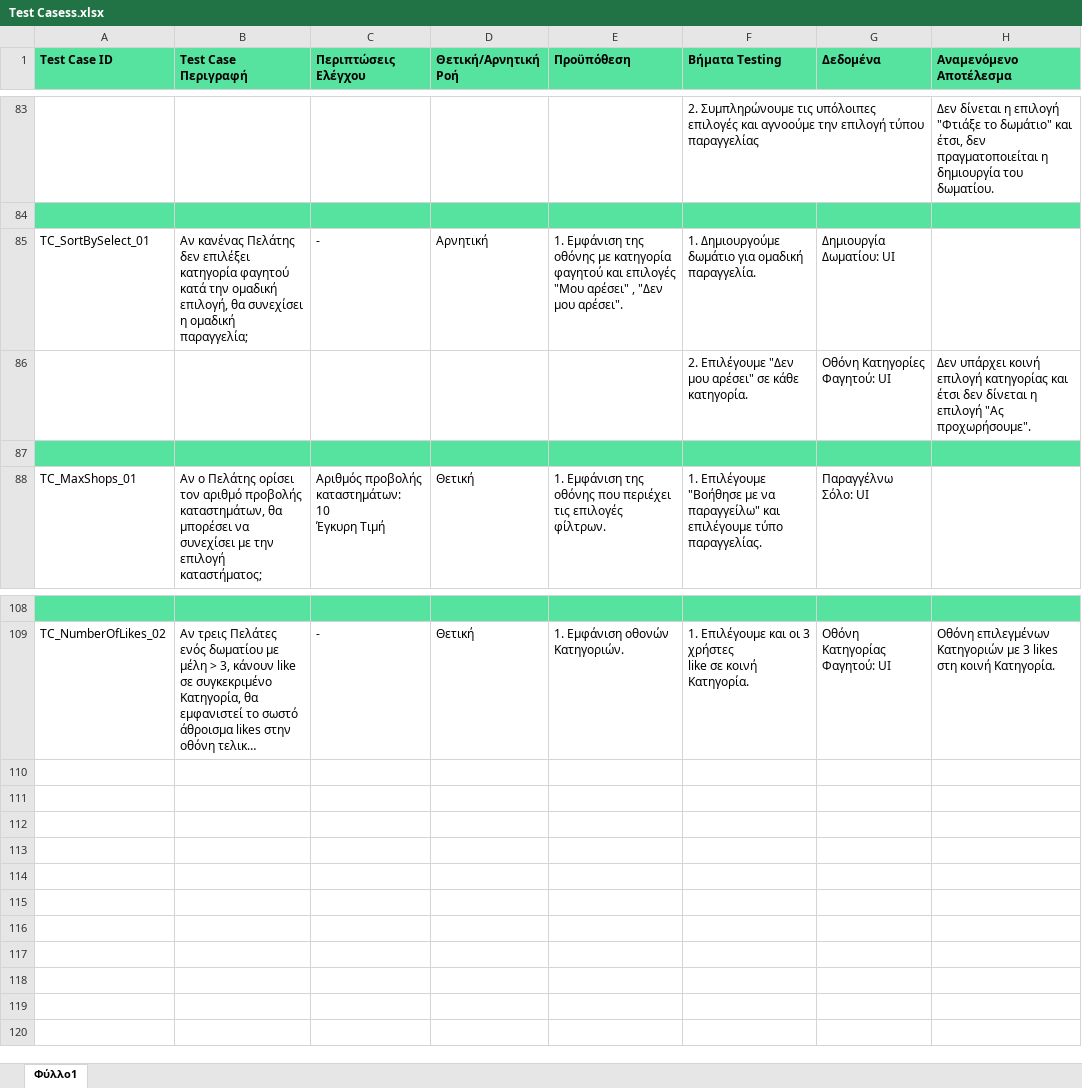
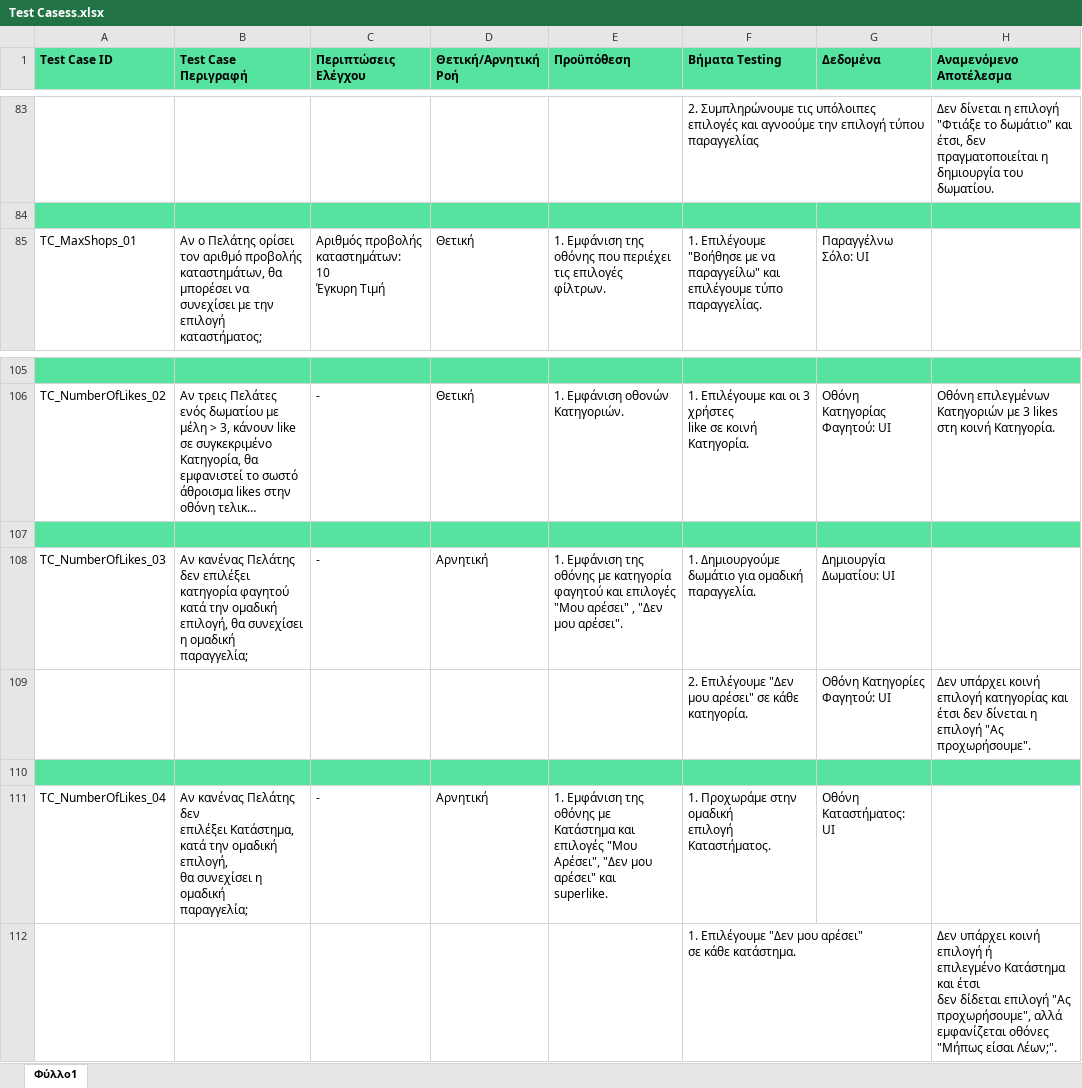
Before and after one commit to iloudaros/nomnomr, an Excel workbook: docs/contributions/AthanasiaZ/Writing-Charts/Phase6/Test Casess.xlsx, sheet Φύλλο1, drawn as a sheet; only a part is shown, gaps mark what is left out; long unchanged cells end in …; values as stored, in another font and other column widths than the file's, no borders; removed rows and columns are numbered as before the commit, all else as after; ↵ is a line break in a cell; the diff names each change by its address in the sheet, - before the commit and + after, or states it on an @@ line.

Commit message:
Update Test Casess.xlsx

```diff
--- a/docs/contributions/AthanasiaZ/Writing-Charts/Phase6/Test Casess.xlsx (sheet Φύλλο1)
+++ b/docs/contributions/AthanasiaZ/Writing-Charts/Phase6/Test Casess.xlsx (sheet Φύλλο1)
-row 85: TC_SortBySelect_01 | Αν κανένας Πελάτης δεν επιλέξει κατηγορία φαγητού κατά την ομαδική επιλογή, θα συνεχίσει η ομαδική παραγγελία; | - | Αρνητική | 1. Εμφάνιση της οθόνης με κατηγορία φαγητού και επιλογές "Μου αρέσει" , "Δεν μου αρέσει". | 1. Δημιουργούμε δωμάτιο για ομαδική παραγγελία. | Δημιουργία Δωματίου: UI
-row 87: (empty)
+row 107: (empty)
+row 108: TC_NumberOfLikes_03 | Αν κανένας Πελάτης δεν επιλέξει κατηγορία φαγητού κατά την ομαδική επιλογή, θα συνεχίσει η ομαδική παραγγελία; | - | Αρνητική | 1. Εμφάνιση της οθόνης με κατηγορία φαγητού και επιλογές "Μου αρέσει" , "Δεν μου αρέσει". | 1. Δημιουργούμε δωμάτιο για ομαδική παραγγελία. | Δημιουργία Δωματίου: UI
@@ row 86 moved to row 109: 2. Επιλέγουμε "Δεν μου αρέσει" σε κάθε κ… @@
+row 110: (empty)
+row 111: TC_NumberOfLikes_04 | Αν κανένας Πελάτης δεν ↵ επιλέξει Κατάστημα, ↵ κατά την ομαδική επιλογή, ↵ θα συνεχίσει η ομαδική ↵ παραγγελία; | - | Αρνητική | 1. Εμφάνιση της οθόνης με ↵ Κατάστημα και επιλογές "Μου ↵ Αρέσει", "Δεν μου αρέσει" και ↵ superlike. | 1. Προχωράμε στην ομαδική ↵ επιλογή Καταστήματος. | Οθόνη Καταστήματος: ↵ UI
+row 112:  |  |  |  |  | 1. Επιλέγουμε "Δεν μου αρέσει" ↵ σε κάθε κατάστημα. |  | Δεν υπάρχει κοινή επιλογή ή ↵ επιλεγμένο Κατάστημα και έτσι ↵ δεν δίδεται επιλογή "Ας προχωρήσουμε", αλλά εμφανίζεται οθόνες "Μήπως είσαι Λέων;".
```
